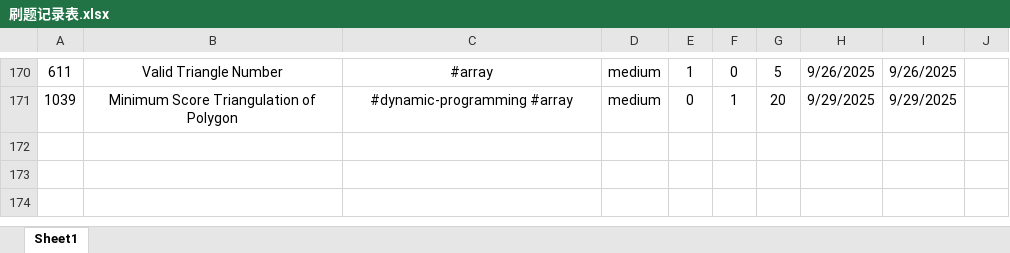
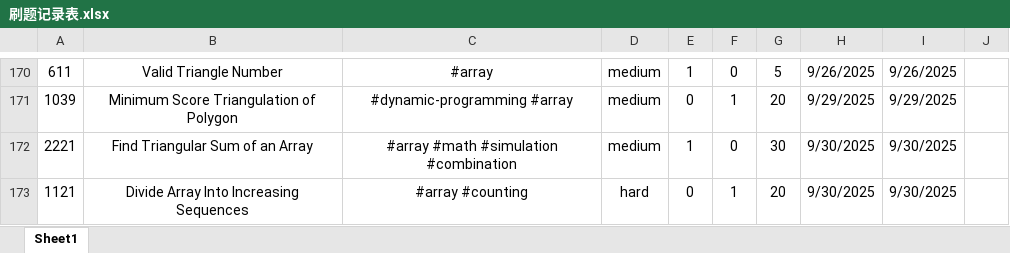
Before and after one commit to Jeromestein/LeetCode, an Excel workbook: Obsidian Vault/刷题笔记 - 记录/刷题记录表.xlsx, sheet Sheet1, drawn as a sheet; only a part is shown, gaps mark what is left out; values as stored, in another font and other column widths than the file's, no borders; the diff names each change by its address in the sheet, - before the commit and + after, or states it on an @@ line.

Commit message:
Add solutions for LeetCode problems 1121: Divide Array Into Increasing Sequences and 2221: Find Triangular Sum of an Array, along with related markdown documentation updates

```diff
--- a/Obsidian Vault/刷题笔记 - 记录/刷题记录表.xlsx (sheet Sheet1)
+++ b/Obsidian Vault/刷题笔记 - 记录/刷题记录表.xlsx (sheet Sheet1)
+row 172: 2221 | Find Triangular Sum of an Array | #array #math #simulation #combination | medium | 1 | 0 | 30 | 9/30/2025 | 9/30/2025
+row 173: 1121 | Divide Array Into Increasing Sequences | #array #counting | hard | 0 | 1 | 20 | 9/30/2025 | 9/30/2025
```
Also changed, not shown: 5 other files.
